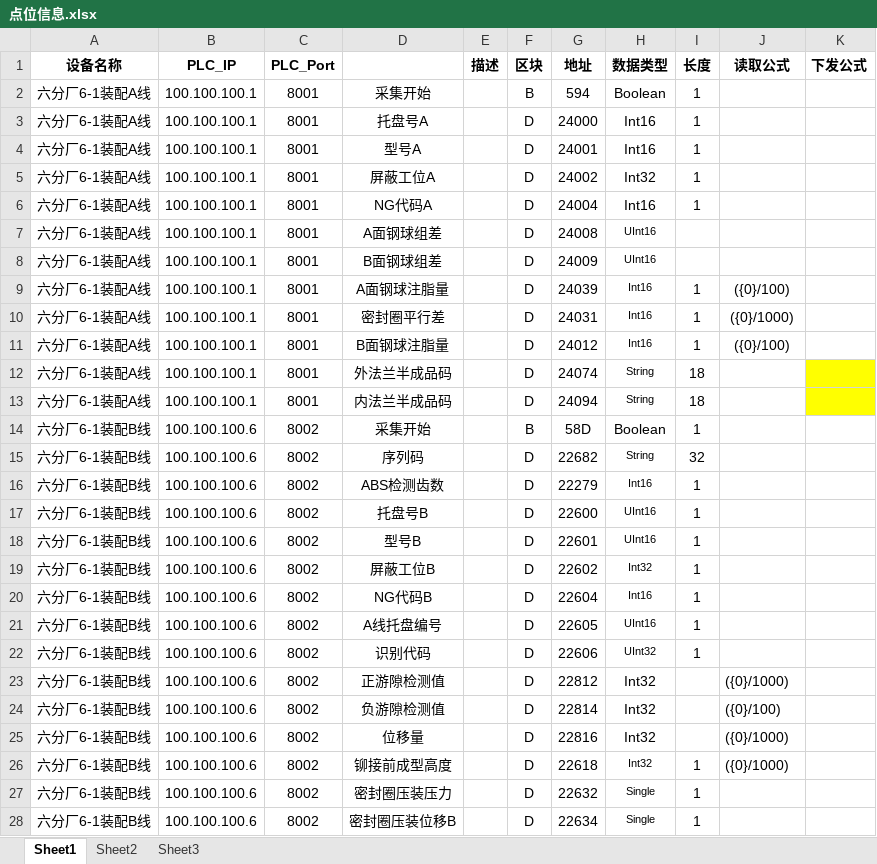
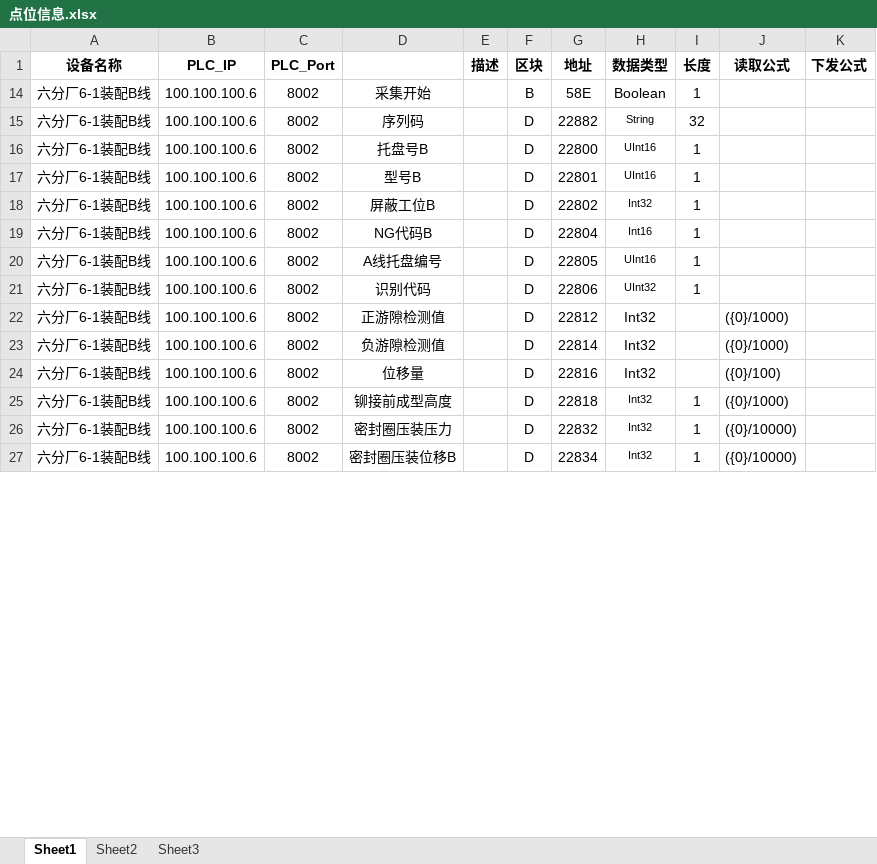
Before and after one commit to Jaydon-dev-code/NTP, an Excel workbook: doc/六分厂6-1#装配线/点位信息.xlsx, sheet Sheet1, drawn as a sheet; only a part is shown; values as stored, in another font and other column widths than the file's, no borders; removed rows and columns are numbered as before the commit, all else as after; the diff covers the shown part only; the diff names each change by its address in the sheet, - before the commit and + after, or states it on an @@ line.

Commit message:
doc:更新6-1点位信息

```diff
--- a/doc/六分厂6-1#装配线/点位信息.xlsx (sheet Sheet1)
+++ b/doc/六分厂6-1#装配线/点位信息.xlsx (sheet Sheet1)
@@ row 2 hidden: 六分厂6-1装配A线 | 100.100.100.1 | 8001 | 采集开始 |  | B | 594 | Boolean | 1 @@
@@ row 3 hidden: 六分厂6-1装配A线 | 100.100.100.1 | 8001 | 托盘号A |  | D | 24000 | Int16 | 1 @@
@@ row 4 hidden: 六分厂6-1装配A线 | 100.100.100.1 | 8001 | 型号A |  | D | 24001 | Int16 | 1 @@
@@ row 5 hidden: 六分厂6-1装配A线 | 100.100.100.1 | 8001 | 屏蔽工位A |  | D | 24002 | Int32 | 1 @@
@@ row 6 hidden: 六分厂6-1装配A线 | 100.100.100.1 | 8001 | NG代码A |  | D | 24004 | Int16 | 1 @@
@@ row 7 hidden: 六分厂6-1装配A线 | 100.100.100.1 | 8001 | A面钢球组差 |  | D | 24008 | UInt16 @@
@@ row 8 hidden: 六分厂6-1装配A线 | 100.100.100.1 | 8001 | B面钢球组差 |  | D | 24009 | UInt16 @@
@@ row 9 hidden: 六分厂6-1装配A线 | 100.100.100.1 | 8001 | A面钢球注脂量 |  | D | 24039 | Int16 | 1 | ({0}/100) @@
@@ row 10 hidden: 六分厂6-1装配A线 | 100.100.100.1 | 8001 | 密封圈平行差 |  | D | 24031 | Int16 | 1 | ({0}/1000) @@
@@ row 11 hidden: 六分厂6-1装配A线 | 100.100.100.1 | 8001 | B面钢球注脂量 |  | D | 24012 | Int16 | 1 | ({0}/100) @@
@@ row 12 hidden: 六分厂6-1装配A线 | 100.100.100.1 | 8001 | 外法兰半成品码 |  | D | 24074 | String | 18 @@
@@ row 13 hidden: 六分厂6-1装配A线 | 100.100.100.1 | 8001 | 内法兰半成品码 |  | D | 24094 | String | 18 @@
-G14 (地址): 58D
+G14 (地址): 58E
-G15 (地址): 22682
+G15 (地址): 22882
-row 16: 六分厂6-1装配B线 | 100.100.100.6 | 8002 | ABS检测齿数 |  | D | 22279 | Int16 | 1
-G16 (地址): 22600
+G16 (地址): 22800
-G17 (地址): 22601
+G17 (地址): 22801
-G18 (地址): 22602
+G18 (地址): 22802
-G19 (地址): 22604
+G19 (地址): 22804
-G20 (地址): 22605
+G20 (地址): 22805
-G21 (地址): 22606
+G21 (地址): 22806
-J23 (读取公式): ({0}/100)
+J23 (读取公式): ({0}/1000)
-J24 (读取公式): ({0}/1000)
+J24 (读取公式): ({0}/100)
-G25 (地址): 22618
+G25 (地址): 22818
-G26 (地址): 22632
+G26 (地址): 22832
-H26:H27 (数据类型): Single
+H26:H27 (数据类型): Int32
-J26:J27 (读取公式): (empty)
+J26:J27 (读取公式): ({0}/10000)
-G27 (地址): 22634
+G27 (地址): 22834
```
Also changed, not shown: 10 removed rows, 14 edited cells and cell formats elsewhere in this sheet.
